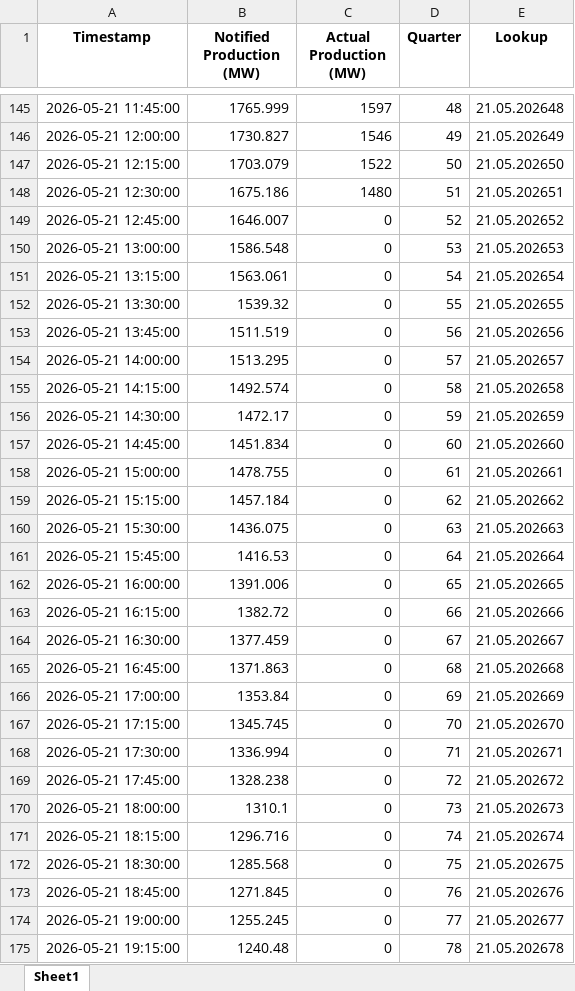
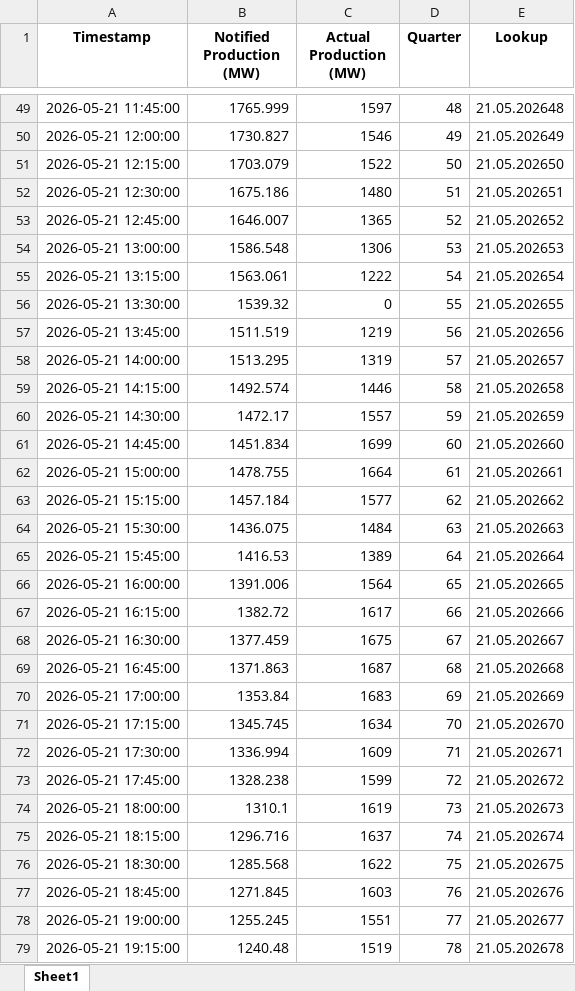
Before and after one commit to Andrei-Ionita/AdremTrading, an Excel workbook: data_fetching/Entsoe/Wind_Production_Historical.xlsx, sheet Sheet1, drawn as a sheet; only a part is shown, gaps mark what is left out; values as stored, in another font and other column widths than the file's, no borders; addresses are those after the commit; the diff covers the shown part only; the diff names each change by its address in the sheet, - before the commit and + after, or states it on an @@ line.

```diff
--- a/data_fetching/Entsoe/Wind_Production_Historical.xlsx (sheet Sheet1)
+++ b/data_fetching/Entsoe/Wind_Production_Historical.xlsx (sheet Sheet1)
-C53 (Actual Production (MW)): 0
+C53 (Actual Production (MW)): 1365
-C54 (Actual Production (MW)): 0
+C54 (Actual Production (MW)): 1306
-C55 (Actual Production (MW)): 0
+C55 (Actual Production (MW)): 1222
-C57 (Actual Production (MW)): 0
+C57 (Actual Production (MW)): 1219
-C58 (Actual Production (MW)): 0
+C58 (Actual Production (MW)): 1319
-C59 (Actual Production (MW)): 0
+C59 (Actual Production (MW)): 1446
-C60 (Actual Production (MW)): 0
+C60 (Actual Production (MW)): 1557
-C61 (Actual Production (MW)): 0
+C61 (Actual Production (MW)): 1699
-C62 (Actual Production (MW)): 0
+C62 (Actual Production (MW)): 1664
-C63 (Actual Production (MW)): 0
+C63 (Actual Production (MW)): 1577
-C64 (Actual Production (MW)): 0
+C64 (Actual Production (MW)): 1484
-C65 (Actual Production (MW)): 0
+C65 (Actual Production (MW)): 1389
-C66 (Actual Production (MW)): 0
+C66 (Actual Production (MW)): 1564
-C67 (Actual Production (MW)): 0
+C67 (Actual Production (MW)): 1617
-C68 (Actual Production (MW)): 0
+C68 (Actual Production (MW)): 1675
-C69 (Actual Production (MW)): 0
+C69 (Actual Production (MW)): 1687
-C70 (Actual Production (MW)): 0
+C70 (Actual Production (MW)): 1683
-C71 (Actual Production (MW)): 0
+C71 (Actual Production (MW)): 1634
-C72 (Actual Production (MW)): 0
+C72 (Actual Production (MW)): 1609
-C73 (Actual Production (MW)): 0
+C73 (Actual Production (MW)): 1599
-C74 (Actual Production (MW)): 0
+C74 (Actual Production (MW)): 1619
-C75 (Actual Production (MW)): 0
+C75 (Actual Production (MW)): 1637
-C76 (Actual Production (MW)): 0
+C76 (Actual Production (MW)): 1622
-C77 (Actual Production (MW)): 0
+C77 (Actual Production (MW)): 1603
-C78 (Actual Production (MW)): 0
+C78 (Actual Production (MW)): 1551
-C79 (Actual Production (MW)): 0
+C79 (Actual Production (MW)): 1519
```
Also changed, not shown: 96 added rows, 96 removed rows and 22 edited cells elsewhere in this sheet, Horeco/Results_Production_Horeco_xgb.xlsx, Horeco/Results_Production_Horeco_xgb_15min.xlsx, 26 other files.
